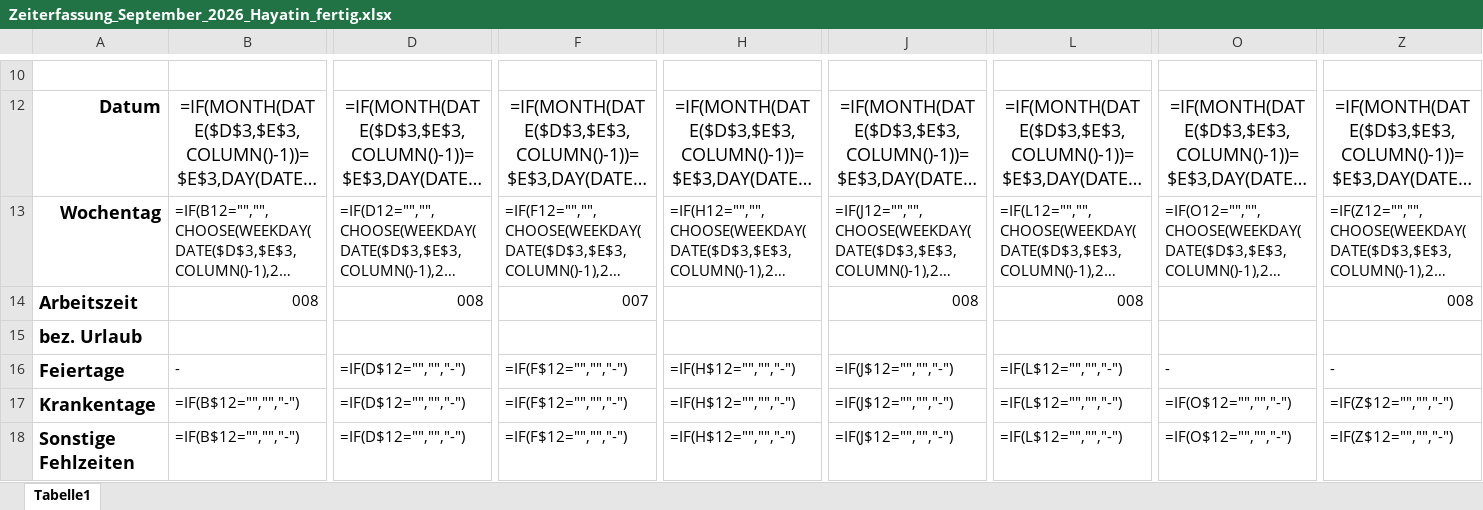
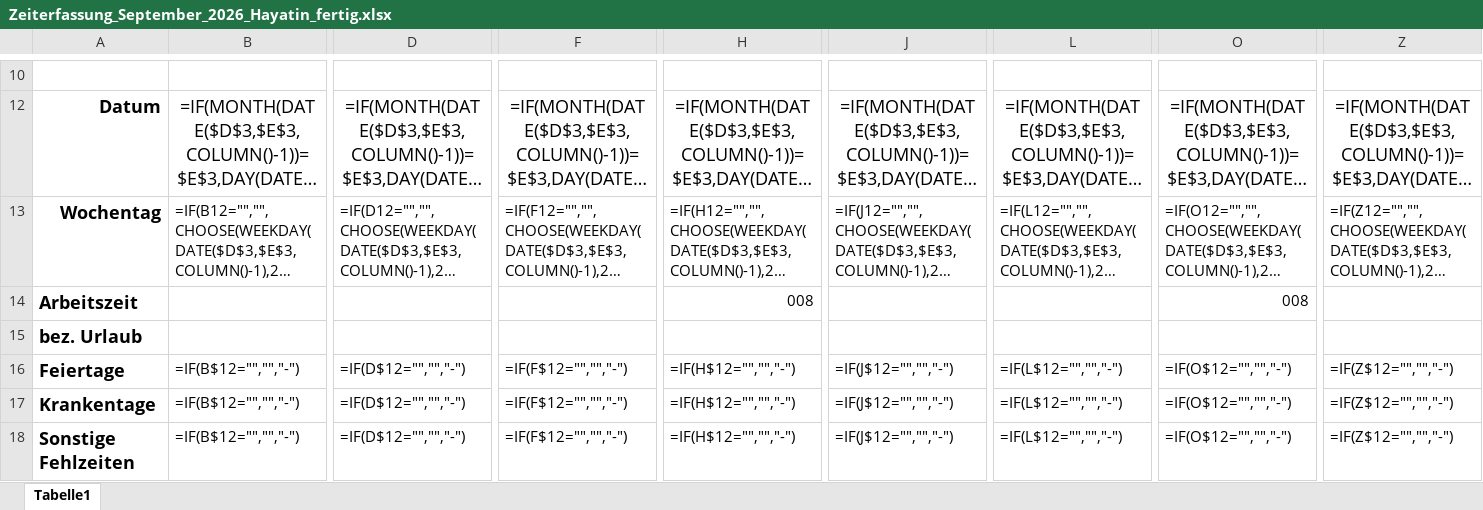
Before and after one commit to kontakt755/teppich-paradies-shopify-ai, an Excel workbook: vma_september_2026_entwurf/Zeiterfassung_September_2026_Hayatin_fertig.xlsx, sheet Tabelle1, drawn as a sheet; only a part is shown, gaps mark what is left out; long unchanged cells end in …; values as stored, in another font and other column widths than the file's, no borders; formulas without a stored value are shown as written; the diff covers the shown part only; the diff names each change by its address in the sheet, - before the commit and + after, or states it on an @@ line.

```diff
--- a/vma_september_2026_entwurf/Zeiterfassung_September_2026_Hayatin_fertig.xlsx (sheet Tabelle1)
+++ b/vma_september_2026_entwurf/Zeiterfassung_September_2026_Hayatin_fertig.xlsx (sheet Tabelle1)
-B14: 008
+B14: (empty)
-D14: 008
+D14: (empty)
-F14: 007
+F14: (empty)
-H14: (empty)
+H14: 008
-J14: 008
+J14: (empty)
-L14: 008
+L14: (empty)
-O14: (empty)
+O14: 008
-Z14: 008
+Z14: (empty)
-B16: -
+B16: =IF(B$12="","","-")
-O16: -
+O16: =IF(O$12="","","-")
-Z16: -
+Z16: =IF(Z$12="","","-")
```
Also changed, not shown: 13 edited cells elsewhere in this sheet, vma_september_2026_entwurf/Zeiterfassung_September_2026_Ben_fertig.xlsx, vma_september_2026_entwurf/Zeiterfassung_September_2026_Rufat_fertig.xlsx, 7 other files.
